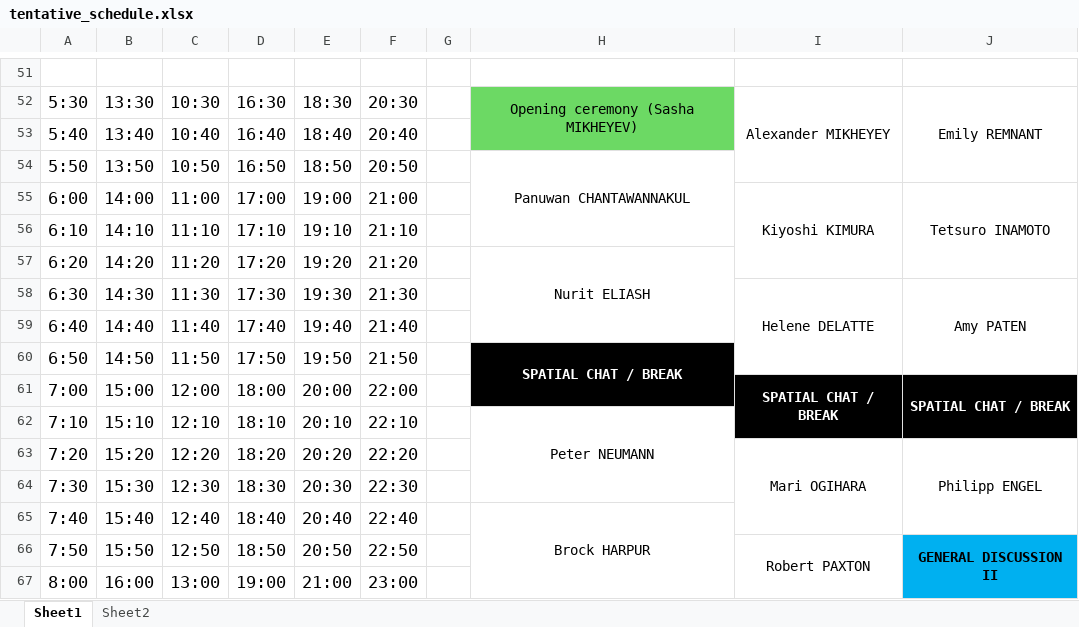
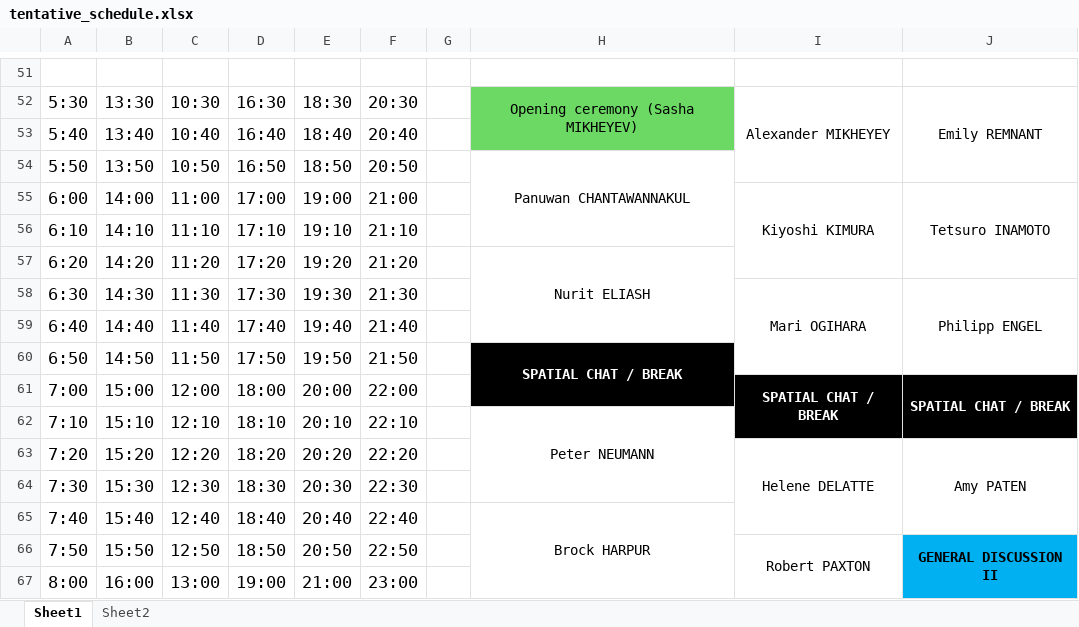
Before and after one commit to honeybeehealth2021/honeybeehealth2021.github.io, an Excel workbook: assets/forms/tentative_schedule.xlsx, sheet Sheet1, drawn as a sheet; only a part is shown, gaps mark what is left out; values as stored, in another font and other column widths than the file's, no borders; the diff names each change by its address in the sheet, - before the commit and + after, or states it on an @@ line.

```diff
--- a/assets/forms/tentative_schedule.xlsx (sheet Sheet1)
+++ b/assets/forms/tentative_schedule.xlsx (sheet Sheet1)
-I58: Helene DELATTE
+I58: Mari OGIHARA
-J58: Amy PATEN
+J58: Philipp ENGEL
-I63: Mari OGIHARA
+I63: Helene DELATTE
-J63: Philipp ENGEL
+J63: Amy PATEN
```
Also changed, not shown: 1 other file.
